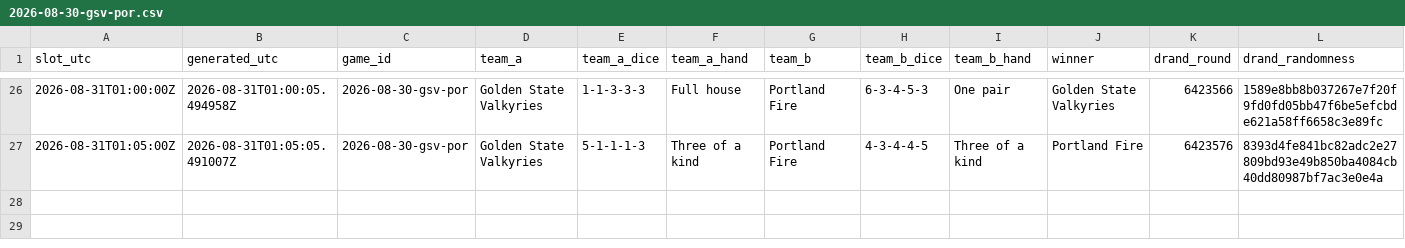
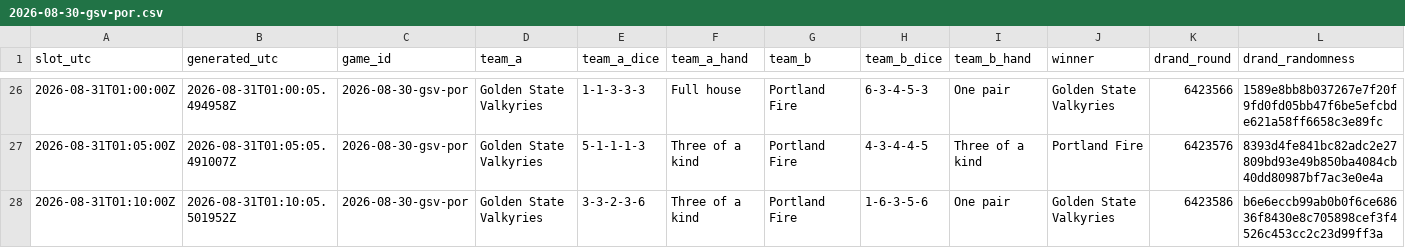
Before and after one commit to shabahren/wnba-dice-poker, a CSV file: data/2026-08-30-gsv-por.csv, drawn as a sheet; only a part is shown, gaps mark what is left out; the diff names each change by its address in the sheet, - before the commit and + after, or states it on an @@ line.

Commit message:
Add real-time Dice Poker result 2026-08-31 01:10 UTC

```diff
--- a/data/2026-08-30-gsv-por.csv
+++ b/data/2026-08-30-gsv-por.csv
+row 28: 2026-08-31T01:10:00Z | 2026-08-31T01:10:05.501952Z | 2026-08-30-gsv-por | Golden State Valkyries | 3-3-2-3-6 | Three of a kind | Portland Fire | 1-6-3-5-6 | One pair | Golden State Valkyries | 6423586 | b6e6eccb99ab0b0f6ce68636f8430e8c705898cef3f4526c453cc2c23d99ff3a
```
Also changed, not shown: data/2026-08-31-con-dal.csv.
